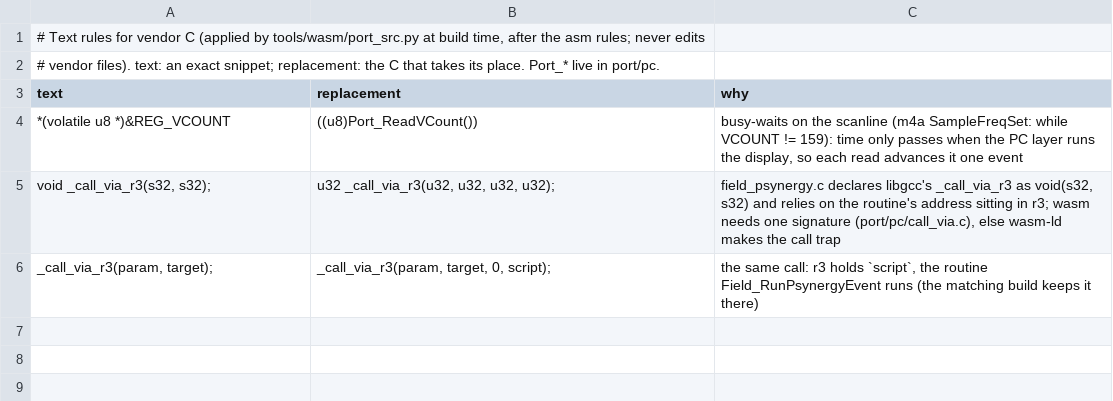
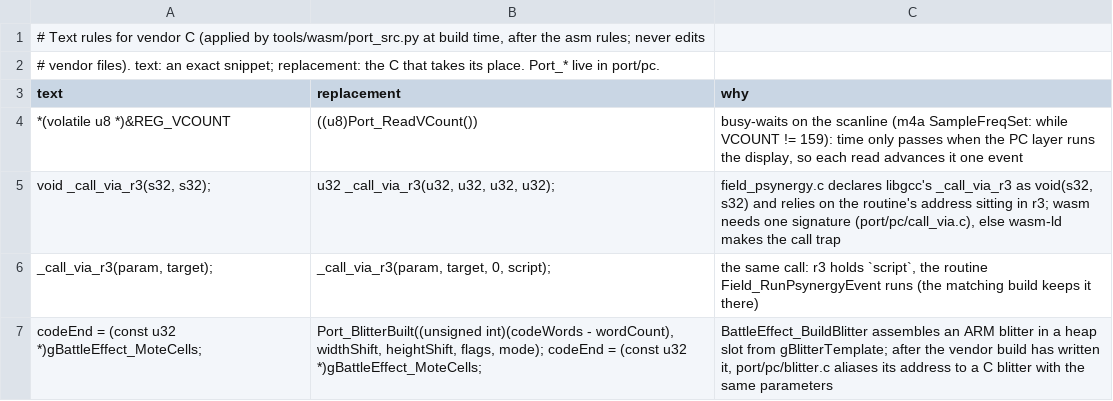
Before and after one commit to Sorikairox/golden-sun, a TSV file: port/c_rules.tsv, drawn as a sheet.

```diff
--- a/port/c_rules.tsv
+++ b/port/c_rules.tsv
@@ -6 +6,2 @@ void _call_via_r3(s32, s32);	u32 _call_via_r3(u32, u32, u32, u32);	field_psynerg
 _call_via_r3(param, target);	_call_via_r3(param, target, 0, script);	the same call: r3 holds `script`, the routine Field_RunPsynergyEvent runs (the matching build keeps it there)
+  codeEnd = (const u32 *)gBattleEffect_MoteCells;	  Port_BlitterBuilt((unsigned int)(codeWords - wordCount), widthShift, heightShift, flags, mode); codeEnd = (const u32 *)gBattleEffect_MoteCells;	BattleEffect_BuildBlitter assembles an ARM blitter in a heap slot from gBlitterTemplate; after the vendor build has written it, port/pc/blitter.c aliases its address to a C blitter with the same parameters
```
Also changed, not shown: 6 other files.
